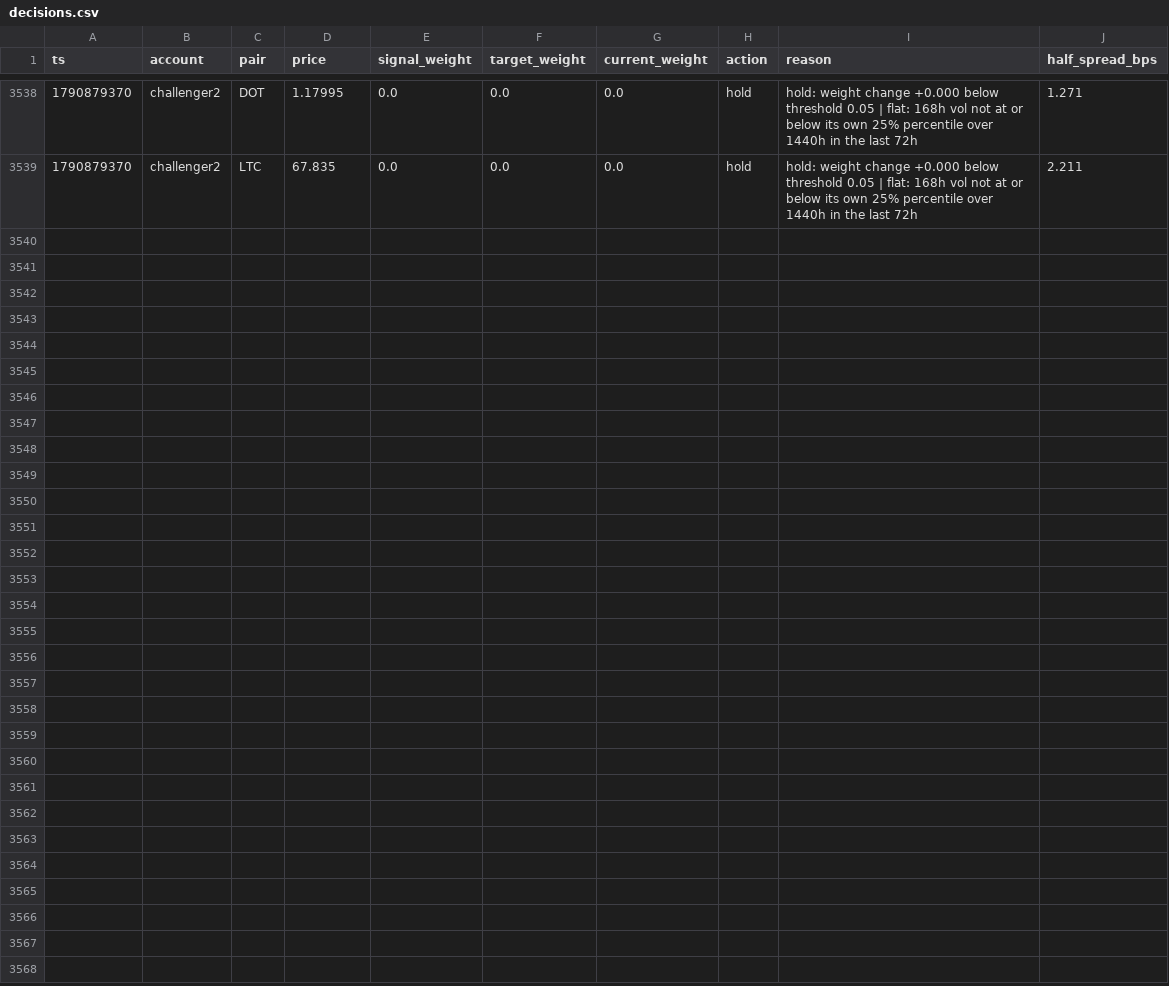
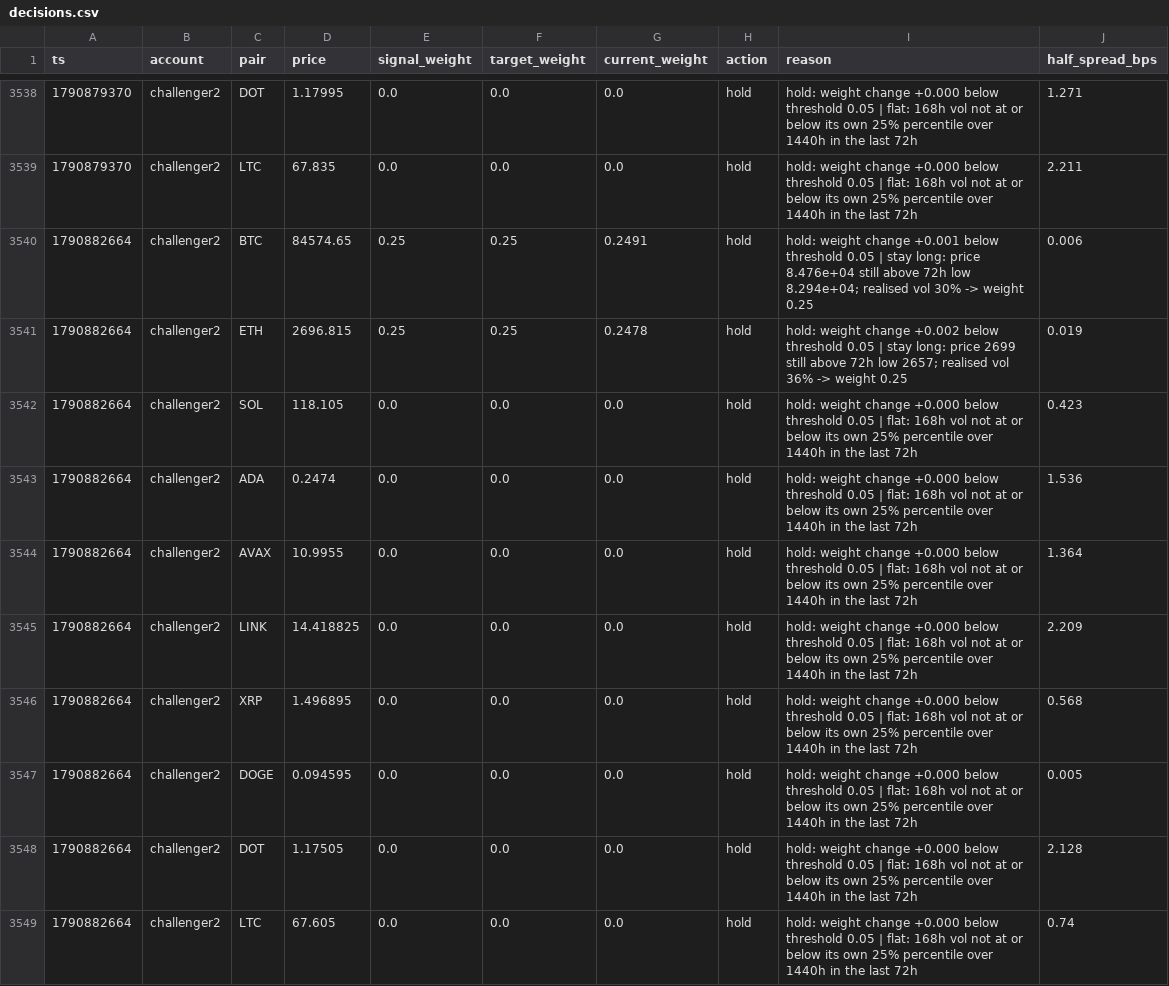
Before and after one commit to bookerfin-pixel/quantloop, a CSV file: state/challenger2/decisions.csv, drawn as a sheet; only a part is shown, gaps mark what is left out; the diff names each change by its address in the sheet, - before the commit and + after, or states it on an @@ line.

```diff
--- a/state/challenger2/decisions.csv
+++ b/state/challenger2/decisions.csv
+row 3540: 1790882664 | challenger2 | BTC | 84574.65 | 0.25 | 0.25 | 0.2491 | hold | hold: weight change +0.001 below threshold 0.05 | stay long: price 8.476e+04 still above 72h low 8.294e+04; realised vol 30% -> weight 0.25 | 0.006
+row 3541: 1790882664 | challenger2 | ETH | 2696.815 | 0.25 | 0.25 | 0.2478 | hold | hold: weight change +0.002 below threshold 0.05 | stay long: price 2699 still above 72h low 2657; realised vol 36% -> weight 0.25 | 0.019
+row 3542: 1790882664 | challenger2 | SOL | 118.105 | 0.0 | 0.0 | 0.0 | hold | hold: weight change +0.000 below threshold 0.05 | flat: 168h vol not at or below its own 25% percentile over 1440h in the last 72h | 0.423
+row 3543: 1790882664 | challenger2 | ADA | 0.2474 | 0.0 | 0.0 | 0.0 | hold | hold: weight change +0.000 below threshold 0.05 | flat: 168h vol not at or below its own 25% percentile over 1440h in the last 72h | 1.536
+row 3544: 1790882664 | challenger2 | AVAX | 10.9955 | 0.0 | 0.0 | 0.0 | hold | hold: weight change +0.000 below threshold 0.05 | flat: 168h vol not at or below its own 25% percentile over 1440h in the last 72h | 1.364
+row 3545: 1790882664 | challenger2 | LINK | 14.418825 | 0.0 | 0.0 | 0.0 | hold | hold: weight change +0.000 below threshold 0.05 | flat: 168h vol not at or below its own 25% percentile over 1440h in the last 72h | 2.209
+row 3546: 1790882664 | challenger2 | XRP | 1.496895 | 0.0 | 0.0 | 0.0 | hold | hold: weight change +0.000 below threshold 0.05 | flat: 168h vol not at or below its own 25% percentile over 1440h in the last 72h | 0.568
+row 3547: 1790882664 | challenger2 | DOGE | 0.094595 | 0.0 | 0.0 | 0.0 | hold | hold: weight change +0.000 below threshold 0.05 | flat: 168h vol not at or below its own 25% percentile over 1440h in the last 72h | 0.005
+row 3548: 1790882664 | challenger2 | DOT | 1.17505 | 0.0 | 0.0 | 0.0 | hold | hold: weight change +0.000 below threshold 0.05 | flat: 168h vol not at or below its own 25% percentile over 1440h in the last 72h | 2.128
+row 3549: 1790882664 | challenger2 | LTC | 67.605 | 0.0 | 0.0 | 0.0 | hold | hold: weight change +0.000 below threshold 0.05 | flat: 168h vol not at or below its own 25% percentile over 1440h in the last 72h | 0.74
```
Also changed, not shown: state/challenger1/decisions.csv, state/challenger3/decisions.csv, 24 other files.
